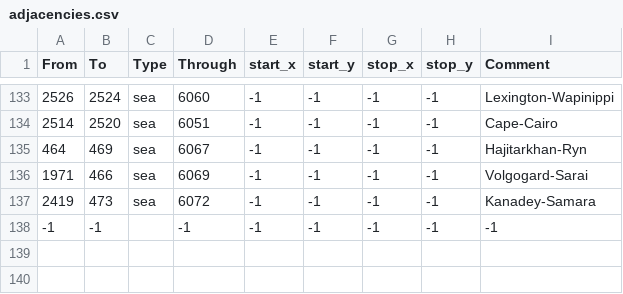
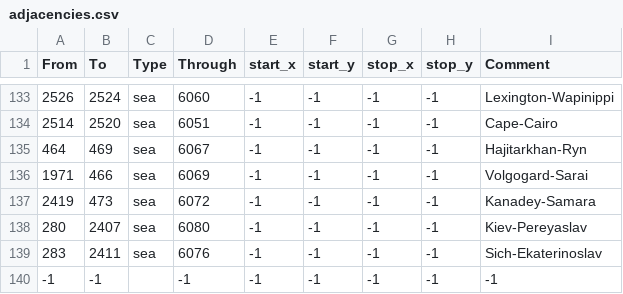
Before and after one commit to linkcccp/World_Rivers, a CSV file: map/adjacencies.csv, drawn as a sheet; only a part is shown, gaps mark what is left out.

```diff
--- a/map/adjacencies.csv
+++ b/map/adjacencies.csv
@@ -137,2 +137,4 @@ From;To;Type;Through;start_x;start_y;stop_x;stop_y;Comment
 2419;473;sea;6072;-1;-1;-1;-1;Kanadey-Samara
+280;2407;sea;6080;-1;-1;-1;-1;Kiev-Pereyaslav
+283;2411;sea;6076;-1;-1;-1;-1;Sich-Ekaterinoslav
 -1;-1;;-1;-1;-1;-1;-1;-1;
```
Also changed, not shown: map/definition.csv, 18 other files.
